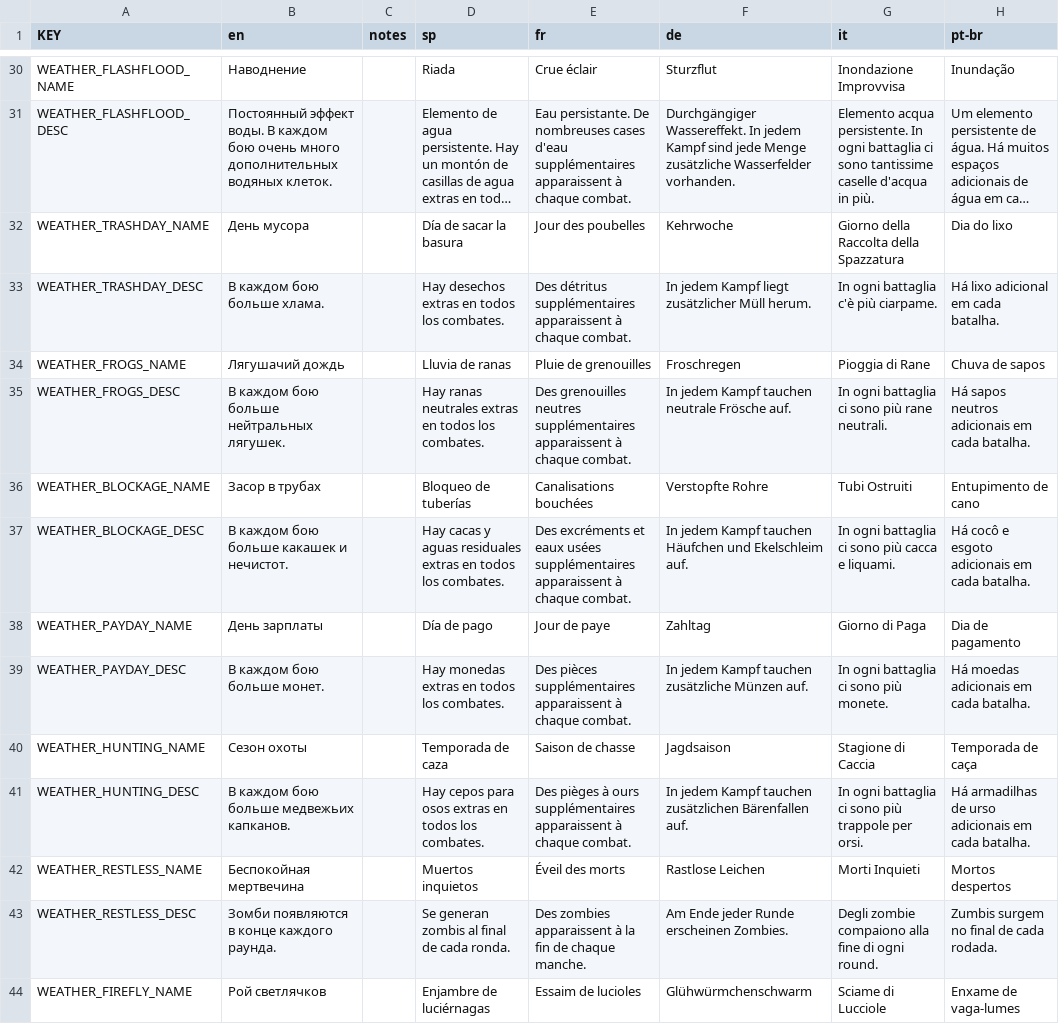
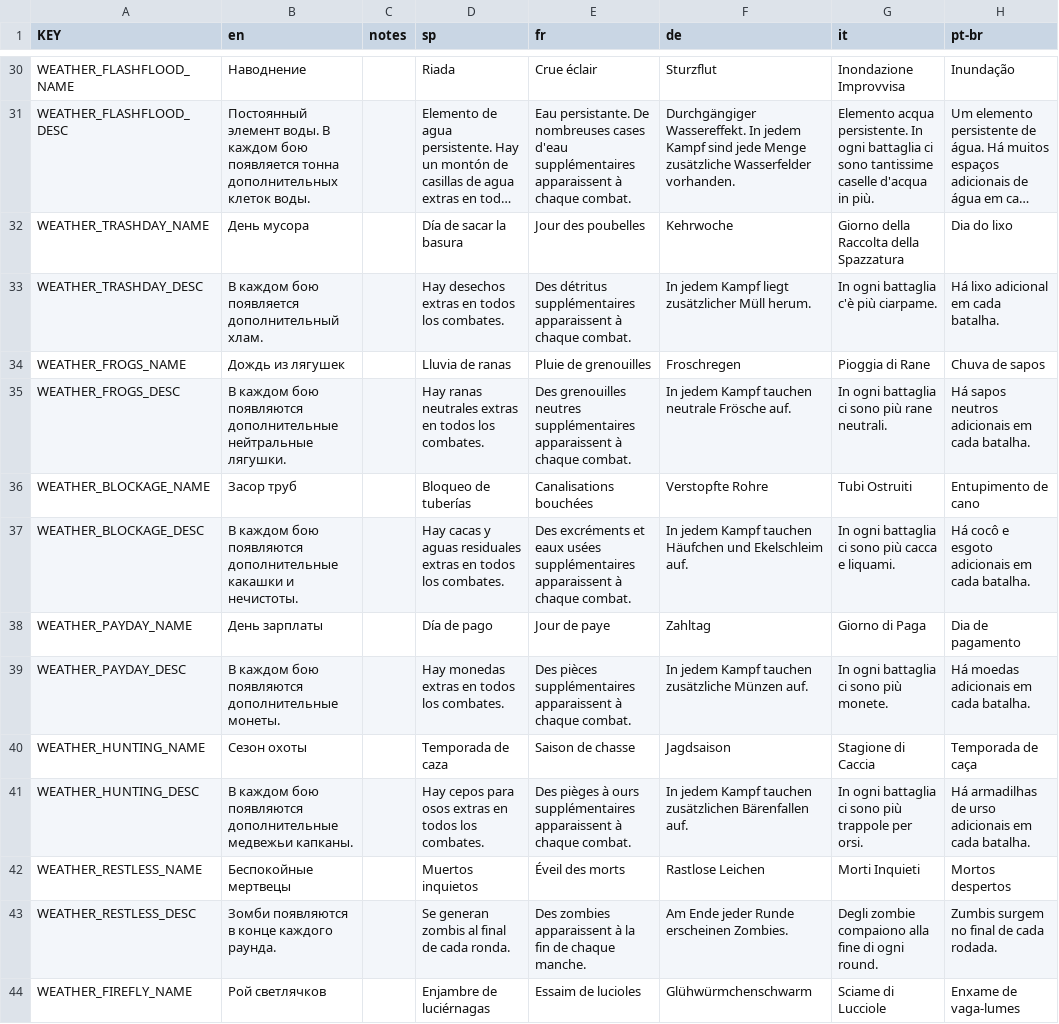
Before and after one commit to undergodst/mewgenics-russian, a CSV file: data/text/weather.csv, drawn as a sheet; only a part is shown, gaps mark what is left out; long unchanged cells end in …; the diff covers the shown part only; the diff names each change by its address in the sheet, - before the commit and + after, or states it on an @@ line.

```diff
--- a/data/text/weather.csv
+++ b/data/text/weather.csv
-B31 (en): Постоянный эффект воды. В каждом бою очень много дополнительных водяных клеток.
+B31 (en): Постоянный элемент воды. В каждом бою появляется тонна дополнительных клеток воды.
-B33 (en): В каждом бою больше хлама.
+B33 (en): В каждом бою появляется дополнительный хлам.
-B34 (en): Лягушачий дождь
+B34 (en): Дождь из лягушек
-B35 (en): …каждом бою больше нейтральных лягушек.
+B35 (en): …каждом бою появляются дополнительные нейтральные лягушки.
-B36 (en): Засор в трубах
+B36 (en): Засор труб
-B37 (en): …каждом бою больше какашек и нечистот.
+B37 (en): …каждом бою появляются дополнительные какашки и нечистоты.
-B39 (en): В каждом бою больше монет.
+B39 (en): В каждом бою появляются дополнительные монеты.
-B41 (en): …каждом бою больше медвежьих капканов.
+B41 (en): …каждом бою появляются дополнительные медвежьи капканы.
-B42 (en): Беспокойная мертвечина
+B42 (en): Беспокойные мертвецы
```
Also changed, not shown: 77 edited cells elsewhere in this file, data/text/cutscene_text.csv, data/text/items.csv, 17 other files.
